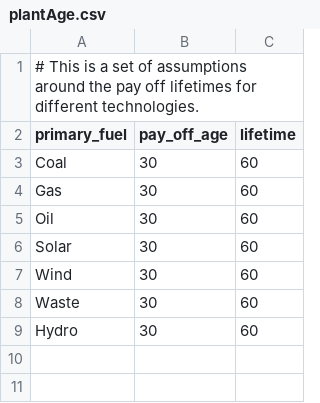
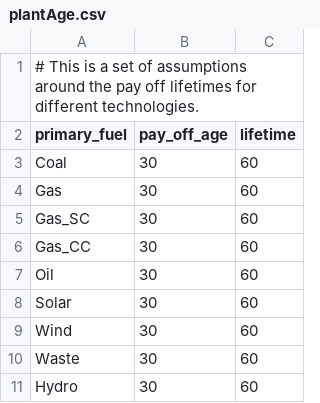
Before and after one commit to JonathanHuster1248/MACCpy, a CSV file: data/processed/plantAge.csv, drawn as a sheet; the diff names each change by its address in the sheet, - before the commit and + after, or states it on an @@ line.

```diff
--- a/data/processed/plantAge.csv
+++ b/data/processed/plantAge.csv
+row 5: Gas_SC | 30 | 60
+row 6: Gas_CC | 30 | 60
```
Also changed, not shown: data/processed/plantCapacityFactor_NREL.csv, data/processed/plantCost_NREL.csv, 21 other files.
